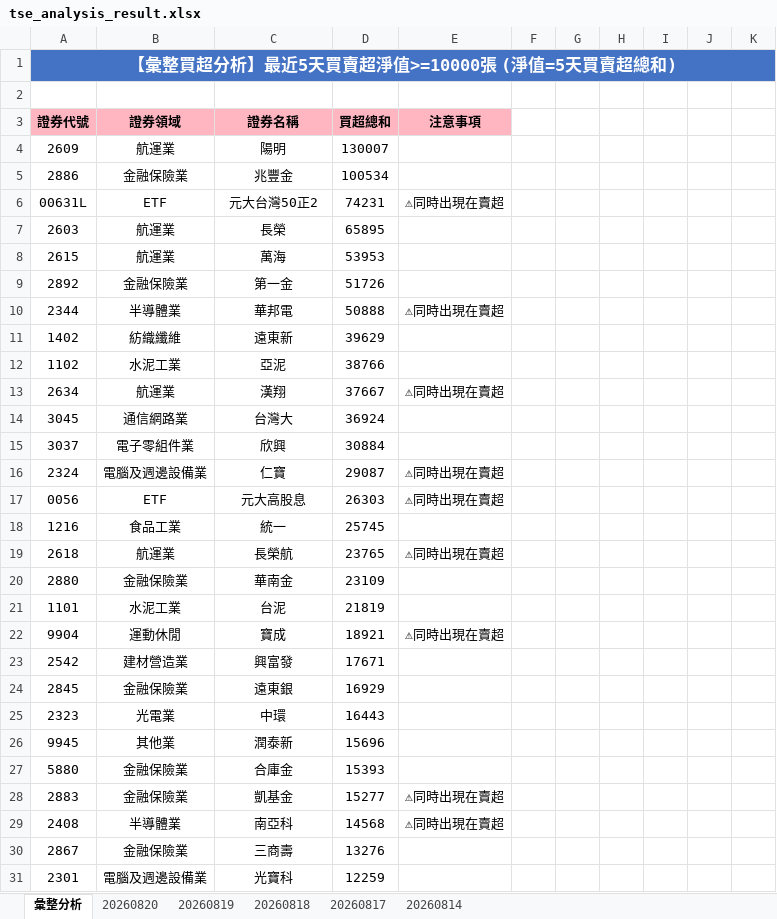
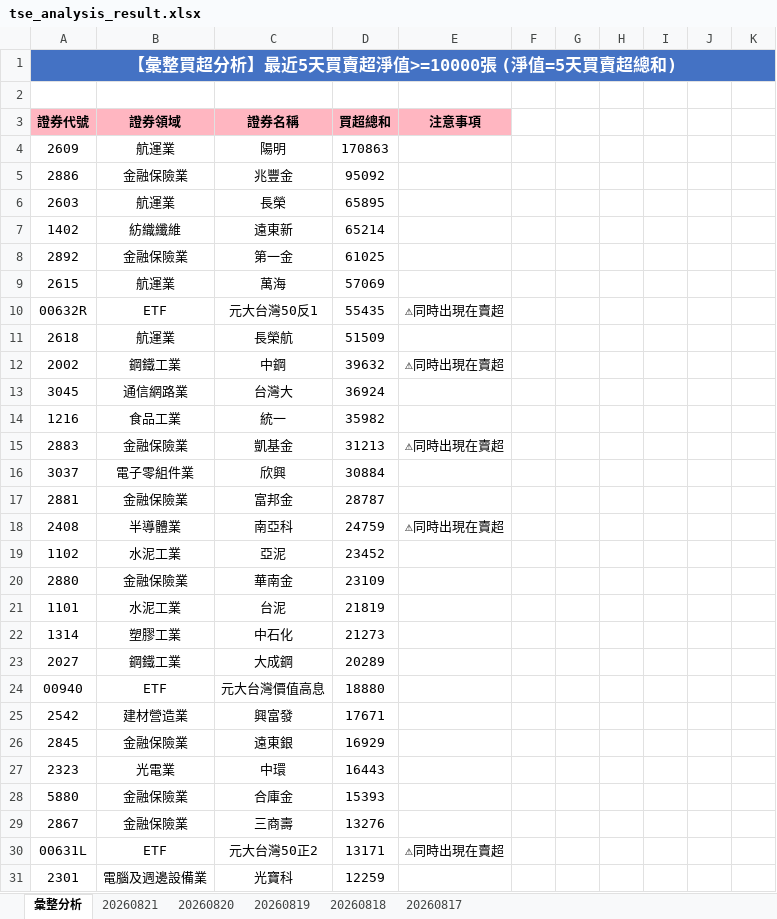
Before and after one commit to ccupcpop/GetDailyStock, an Excel workbook: StockInfo/tse_analysis_result.xlsx, sheet 彙整分析, drawn as a sheet; only a part is shown; values as stored, in another font and other column widths than the file's, no borders; removed rows and columns are numbered as before the commit, all else as after; the diff covers the shown part only; the diff names each change by its address in the sheet, - before the commit and + after, or states it on an @@ line.

```diff
--- a/StockInfo/tse_analysis_result.xlsx (sheet 彙整分析)
+++ b/StockInfo/tse_analysis_result.xlsx (sheet 彙整分析)
-sheet tab: 20260814
+sheet tab: 20260821
-D4: 130007
+D4: 170863
-D5: 100534
+D5: 95092
-row 6: 00631L | ETF | 元大台灣50正2 | 74231 | ⚠同時出現在賣超
-row 8: 2615 | 航運業 | 萬海 | 53953
-row 9: 2892 | 金融保險業 | 第一金 | 51726
-row 10: 2344 | 半導體業 | 華邦電 | 50888 | ⚠同時出現在賣超
-D7: 39629
+D7: 65214
-row 12: 1102 | 水泥工業 | 亞泥 | 38766
-row 13: 2634 | 航運業 | 漢翔 | 37667 | ⚠同時出現在賣超
+row 8: 2892 | 金融保險業 | 第一金 | 61025
+row 9: 2615 | 航運業 | 萬海 | 57069
+row 10: 00632R | ETF | 元大台灣50反1 | 55435 | ⚠同時出現在賣超
+row 11: 2618 | 航運業 | 長榮航 | 51509
+row 12: 2002 | 鋼鐵工業 | 中鋼 | 39632 | ⚠同時出現在賣超
+row 14: 1216 | 食品工業 | 統一 | 35982
+row 15: 2883 | 金融保險業 | 凱基金 | 31213 | ⚠同時出現在賣超
-row 16: 2324 | 電腦及週邊設備業 | 仁寶 | 29087 | ⚠同時出現在賣超
-row 17: 0056 | ETF | 元大高股息 | 26303 | ⚠同時出現在賣超
-row 18: 1216 | 食品工業 | 統一 | 25745
-row 19: 2618 | 航運業 | 長榮航 | 23765 | ⚠同時出現在賣超
+row 17: 2881 | 金融保險業 | 富邦金 | 28787
+row 18: 2408 | 半導體業 | 南亞科 | 24759 | ⚠同時出現在賣超
+row 19: 1102 | 水泥工業 | 亞泥 | 23452
-row 22: 9904 | 運動休閒 | 寶成 | 18921 | ⚠同時出現在賣超
+row 22: 1314 | 塑膠工業 | 中石化 | 21273
+row 23: 2027 | 鋼鐵工業 | 大成鋼 | 20289
+row 24: 00940 | ETF | 元大台灣價值高息 | 18880
-row 26: 9945 | 其他業 | 潤泰新 | 15696
-row 28: 2883 | 金融保險業 | 凱基金 | 15277 | ⚠同時出現在賣超
-row 29: 2408 | 半導體業 | 南亞科 | 14568 | ⚠同時出現在賣超
+row 30: 00631L | ETF | 元大台灣50正2 | 13171 | ⚠同時出現在賣超
```
Also changed, not shown: 49 added rows, 55 removed rows and 30 edited cells elsewhere in this sheet, sheet 20260820, StockInfo/otc_analysis_result.xlsx, 11 other files.
